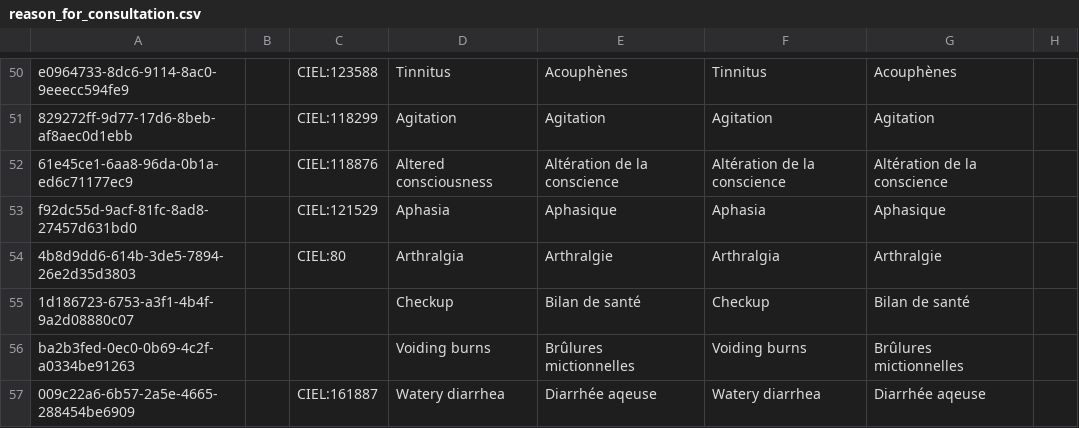
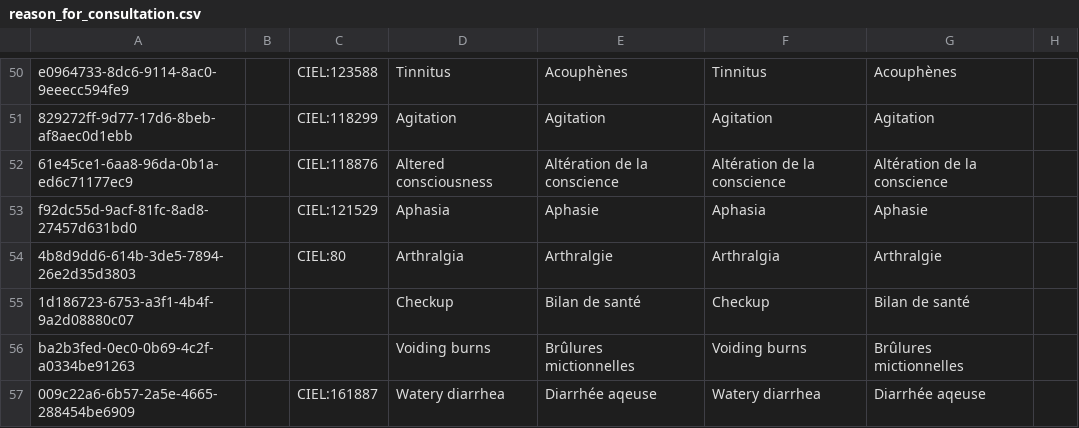
Before and after one commit to CRUDEM/ozone-hsc, a CSV file: configs/openmrs/initializer_config/concepts/reason_for_consultation.csv, drawn as a sheet; only a part is shown, gaps mark what is left out; the diff covers the shown part only; the diff names each change by its address in the sheet, - before the commit and + after, or states it on an @@ line.

```diff
--- a/configs/openmrs/initializer_config/concepts/reason_for_consultation.csv
+++ b/configs/openmrs/initializer_config/concepts/reason_for_consultation.csv
-E53: Aphasique
+E53: Aphasie
-G53: Aphasique
+G53: Aphasie
```
Also changed, not shown: 1 edited cell elsewhere in this file, configs/openmrs/initializer_config/concepts/commons.csv, configs/openmrs/initializer_config/concepts/orders_labHistopathology.csv, 51 other files.
